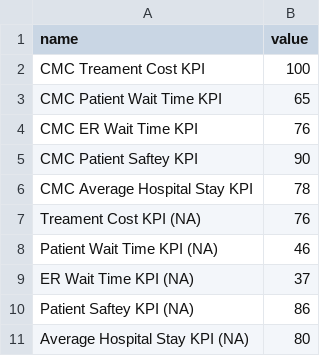
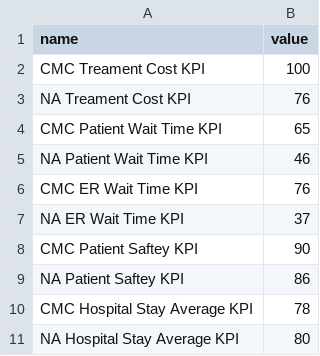
Before and after one commit to angelodrake/project2, a TSV file: public/data/barchart.tsv, drawn as a sheet.

```diff
--- a/public/data/barchart.tsv
+++ b/public/data/barchart.tsv
@@ -2,10 +2,10 @@ name	value
 CMC Treament Cost  KPI	100
+NA Treament Cost KPI	76
 CMC Patient Wait Time  KPI	65
+NA Patient Wait Time KPI	46
 CMC ER Wait Time  KPI	76
+NA ER Wait Time KPI	37
 CMC Patient Saftey  KPI	90
-CMC Average Hospital Stay  KPI	78
-Treament Cost KPI (NA)	76
-Patient Wait Time KPI (NA)	46
-ER Wait Time KPI (NA)	37
-Patient Saftey KPI (NA)	86
-Average Hospital Stay KPI (NA)	80
+NA Patient Saftey KPI	86
+CMC Hospital Stay Average  KPI	78
+NA Hospital Stay Average KPI	80
```
Also changed, not shown: 7 other files.
